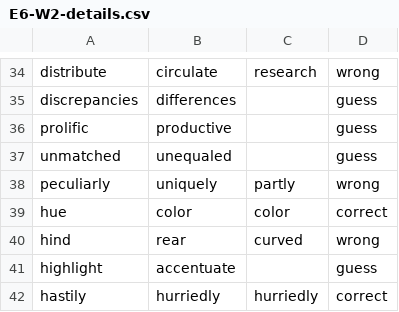
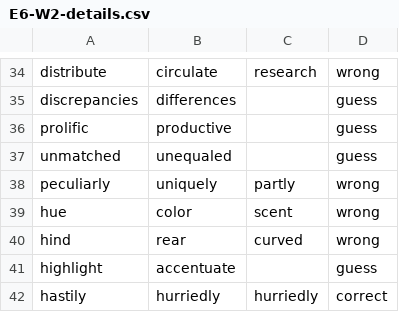
Before and after one commit to suinkangme/Word-Embeddings-Experiments, a CSV file: output_files/E6-W2-details.csv, drawn as a sheet; only a part is shown, gaps mark what is left out; the diff covers the shown part only.

```diff
--- a/output_files/E6-W2-details.csv
+++ b/output_files/E6-W2-details.csv
@@ -38,3 +38,3 @@ unmatched,unequaled,,guess
 peculiarly,uniquely,partly,wrong
-hue,color,color,correct
+hue,color,scent,wrong
 hind,rear,curved,wrong
```
Also changed, not shown: 12 edited cells elsewhere in this file, output_files/E5-W1-details.csv, output_files/E5-W2-details.csv, 2 other files.
